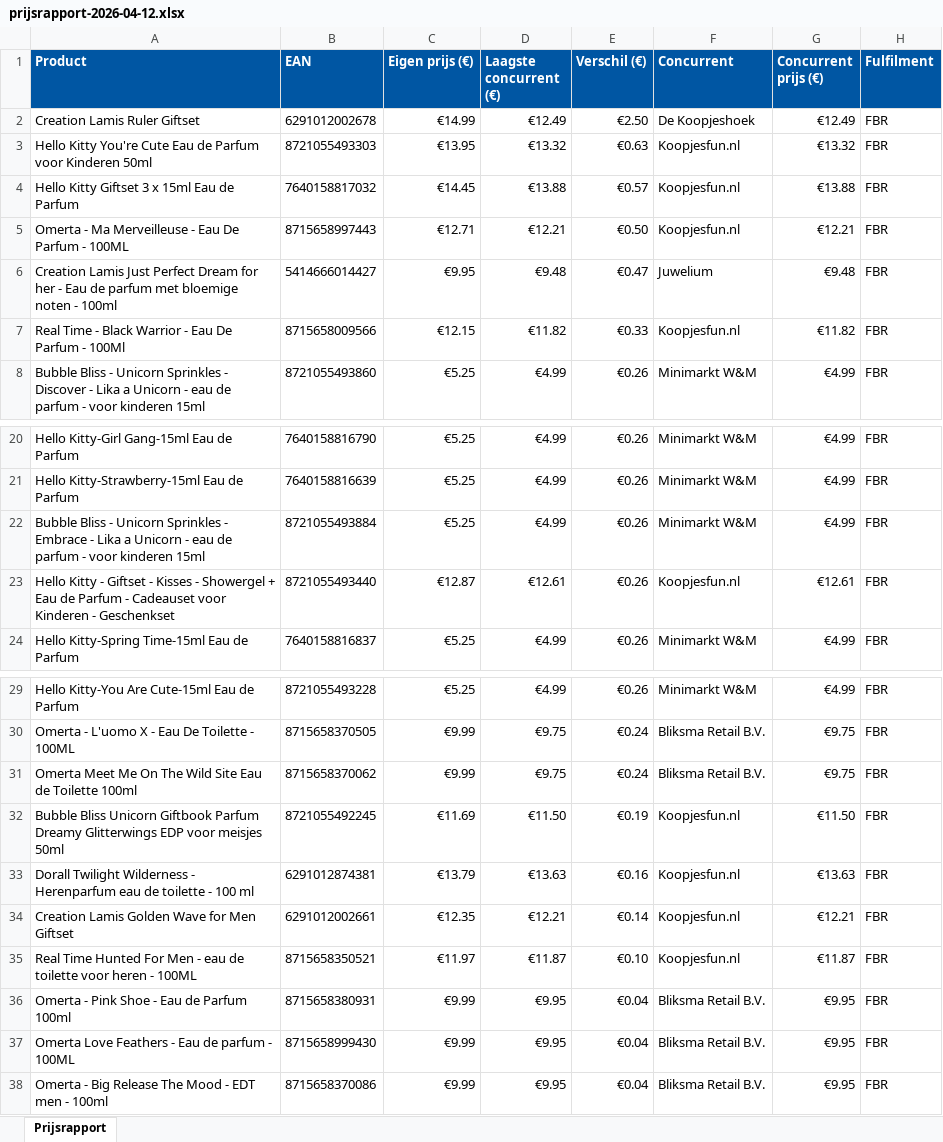
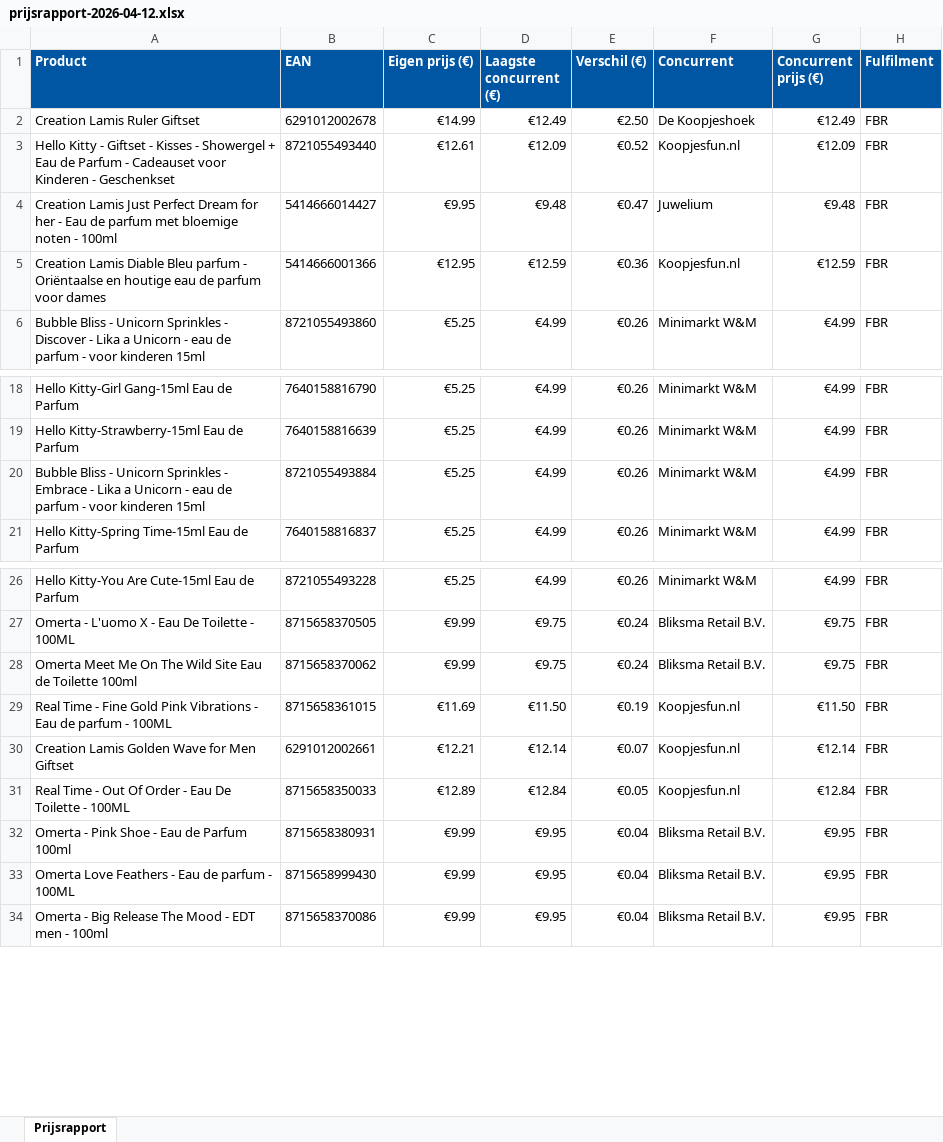
Before and after one commit to Ylona/bol-prijsmonitor, an Excel workbook: rapporten/prijsrapport-2026-04-12.xlsx, sheet Prijsrapport, drawn as a sheet; only a part is shown, gaps mark what is left out; values as stored, in another font and other column widths than the file's, no borders; removed rows and columns are numbered as before the commit, all else as after; the diff names each change by its address in the sheet, - before the commit and + after, or states it on an @@ line.

```diff
--- a/rapporten/prijsrapport-2026-04-12.xlsx (sheet Prijsrapport)
+++ b/rapporten/prijsrapport-2026-04-12.xlsx (sheet Prijsrapport)
-row 3: Hello Kitty You're Cute Eau de Parfum voor Kinderen 50ml | 8721055493303 | €13.95 | €13.32 | €0.63 | Koopjesfun.nl | €13.32 | FBR
-row 4: Hello Kitty Giftset 3 x 15ml Eau de Parfum | 7640158817032 | €14.45 | €13.88 | €0.57 | Koopjesfun.nl | €13.88 | FBR
-row 5: Omerta - Ma Merveilleuse - Eau De Parfum - 100ML | 8715658997443 | €12.71 | €12.21 | €0.50 | Koopjesfun.nl | €12.21 | FBR
+row 3: Hello Kitty - Giftset - Kisses - Showergel + Eau de Parfum - Cadeauset voor Kinderen - Geschenkset | 8721055493440 | €12.61 | €12.09 | €0.52 | Koopjesfun.nl | €12.09 | FBR
-row 7: Real Time - Black Warrior - Eau De Parfum - 100Ml | 8715658009566 | €12.15 | €11.82 | €0.33 | Koopjesfun.nl | €11.82 | FBR
+row 5: Creation Lamis Diable Bleu parfum - Oriëntaalse en houtige eau de parfum voor dames | 5414666001366 | €12.95 | €12.59 | €0.36 | Koopjesfun.nl | €12.59 | FBR
-row 23: Hello Kitty - Giftset - Kisses - Showergel + Eau de Parfum - Cadeauset voor Kinderen - Geschenkset | 8721055493440 | €12.87 | €12.61 | €0.26 | Koopjesfun.nl | €12.61 | FBR
-A29 (Product): Bubble Bliss Unicorn Giftbook Parfum Dreamy Glitterwings EDP voor meisjes 50ml
+A29 (Product): Real Time - Fine Gold Pink Vibrations - Eau de parfum - 100ML
-B29 (EAN): 8721055492245
+B29 (EAN): 8715658361015
-row 33: Dorall Twilight Wilderness - Herenparfum eau de toilette - 100 ml | 6291012874381 | €13.79 | €13.63 | €0.16 | Koopjesfun.nl | €13.63 | FBR
-C30 (Eigen prijs (€)): €12.35
+C30 (Eigen prijs (€)): €12.21
-D30 (Laagste concurrent (€)): €12.21
+D30 (Laagste concurrent (€)): €12.14
-E30 (Verschil (€)): €0.14
+E30 (Verschil (€)): €0.07
-G30 (Concurrent prijs (€)): €12.21
+G30 (Concurrent prijs (€)): €12.14
-row 35: Real Time Hunted For Men - eau de toilette voor heren - 100ML | 8715658350521 | €11.97 | €11.87 | €0.10 | Koopjesfun.nl | €11.87 | FBR
+row 31: Real Time - Out Of Order - Eau De Toilette - 100ML | 8715658350033 | €12.89 | €12.84 | €0.05 | Koopjesfun.nl | €12.84 | FBR
```
Also changed, not shown: 1 other file.
